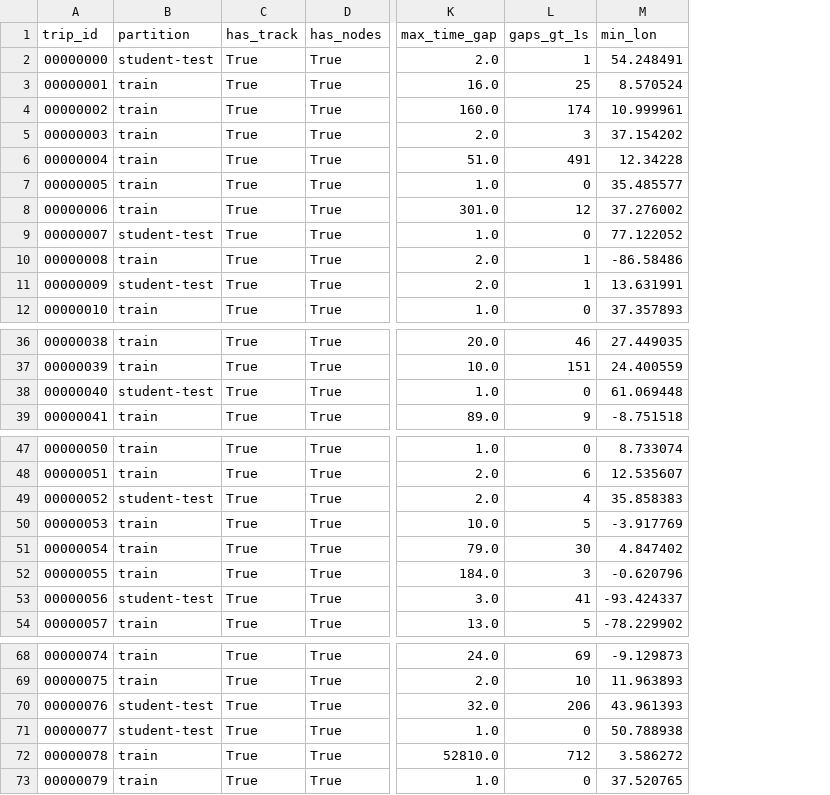
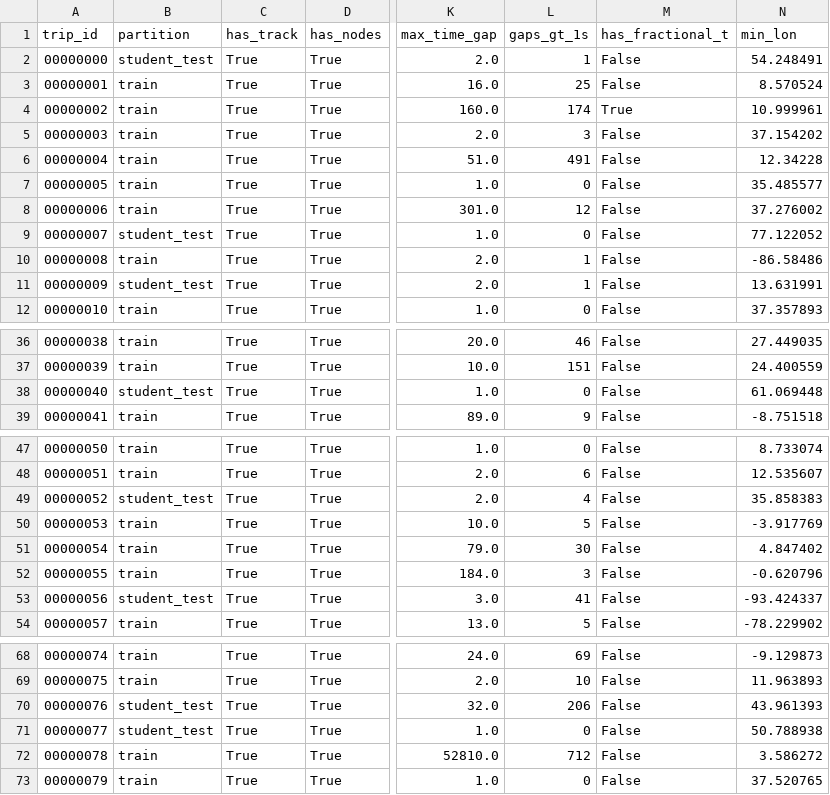
Before and after one commit to VikasGowdaL/ML-Hackathon-PT-082, a CSV file: outputs/inventory/trip_inventory.csv, drawn as a sheet; only a part is shown, gaps mark what is left out; the diff covers the shown part only; the diff names each change by its address in the sheet, - before the commit and + after, or states it on an @@ line.

Commit message:
fix: standardize underscore naming, realign milestone 2, add cache versioning and data quality findings

```diff
--- a/outputs/inventory/trip_inventory.csv
+++ b/outputs/inventory/trip_inventory.csv
+column M (has_fractional_t), rows 2-12: False | False | True | False | False | False | False | False | False | False | False; rows 36-39: all False; rows 47-54: all False; rows 68-73: all False
-B2 (partition): student-test
+B2 (partition): student_test
-B9 (partition): student-test
+B9 (partition): student_test
-B11 (partition): student-test
+B11 (partition): student_test
-B38 (partition): student-test
+B38 (partition): student_test
-B49 (partition): student-test
+B49 (partition): student_test
-B53 (partition): student-test
+B53 (partition): student_test
-B70:B71 (partition): student-test
+B70:B71 (partition): student_test
```
Also changed, not shown: 2 edited cells elsewhere in this file, 9 other files.
